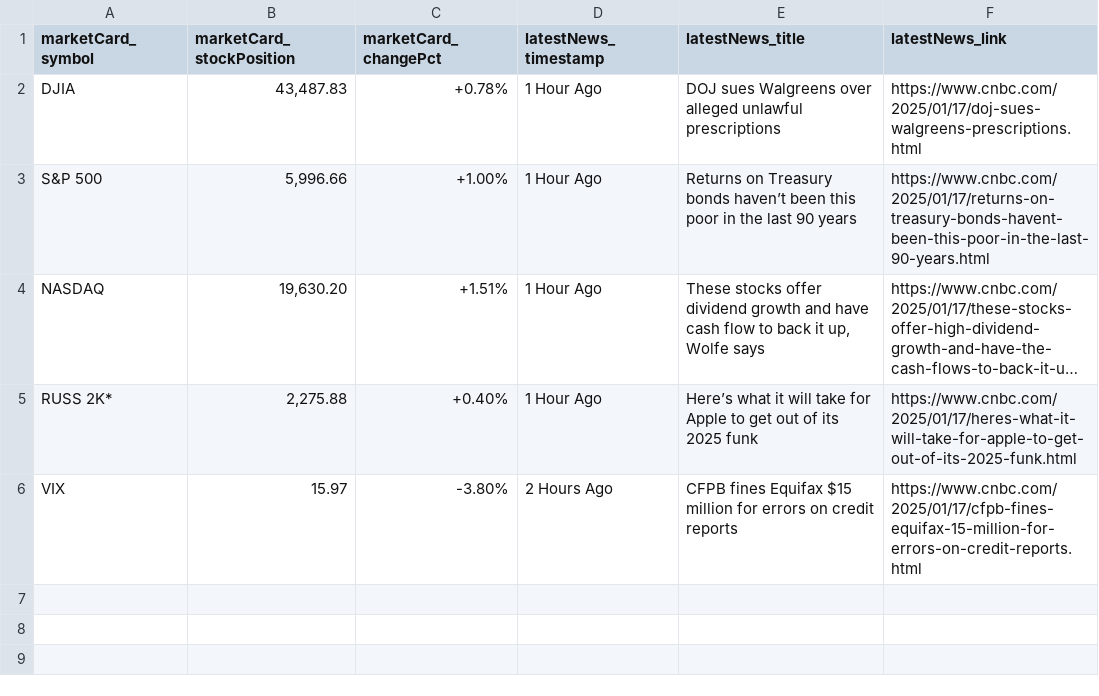
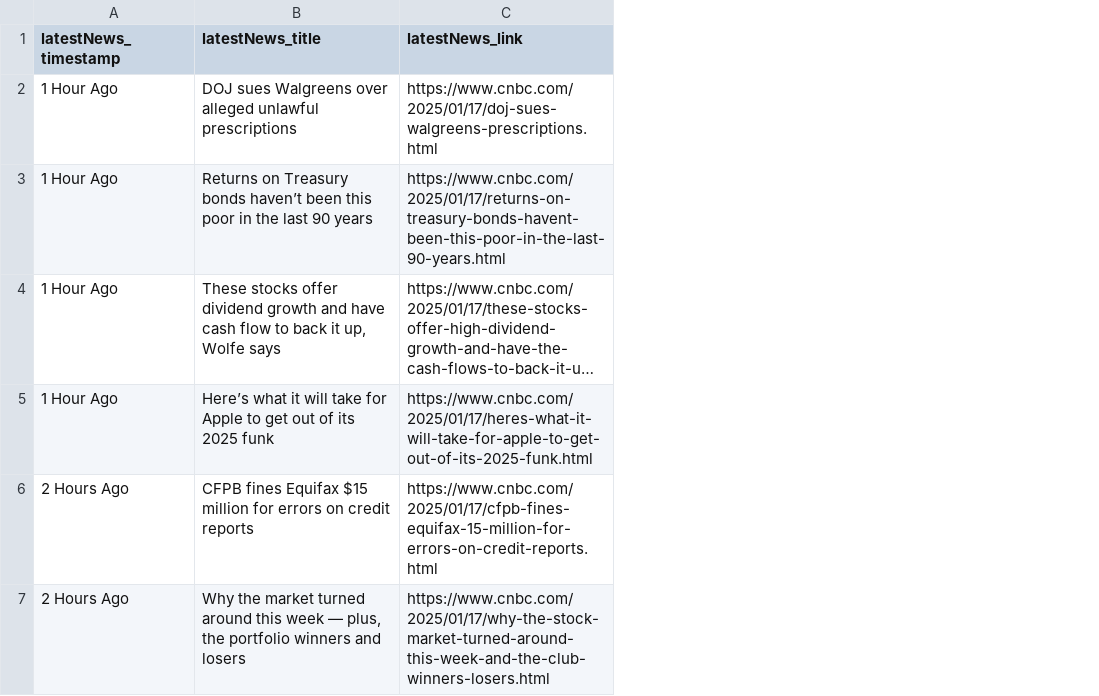
Before and after one commit to timlee171/DSCI560, a CSV file: Lab1/data/processed_data/news_data.csv, drawn as a sheet; long unchanged cells end in …; removed rows and columns are numbered as before the commit, all else as after; the diff names each change by its address in the sheet, - before the commit and + after, or states it on an @@ line.

Commit message:
updated task 2.4
* uploaded market_data.csv and news_data.csv
* uploaded data_filter.py

```diff
--- a/Lab1/data/processed_data/news_data.csv
+++ b/Lab1/data/processed_data/news_data.csv
-column A (marketCard_symbol), rows 2-6: DJIA | S&P 500 | NASDAQ | RUSS 2K* | VIX
-column B (marketCard_stockPosition), rows 2-6: 43,487.83 | 5,996.66 | 19,630.20 | 2,275.88 | 15.97
-column C (marketCard_changePct), rows 2-6: +0.78% | +1.00% | +1.51% | +0.40% | -3.80%
+row 7: 2 Hours Ago | Why the market turned around this week — plus, the portfolio winners and losers | https://www.cnbc.com/2025/01/17/why-the-stock-market-turned-around-this-week-and-the-club-winners-losers.html
```
Also changed, not shown: 2 other files.
